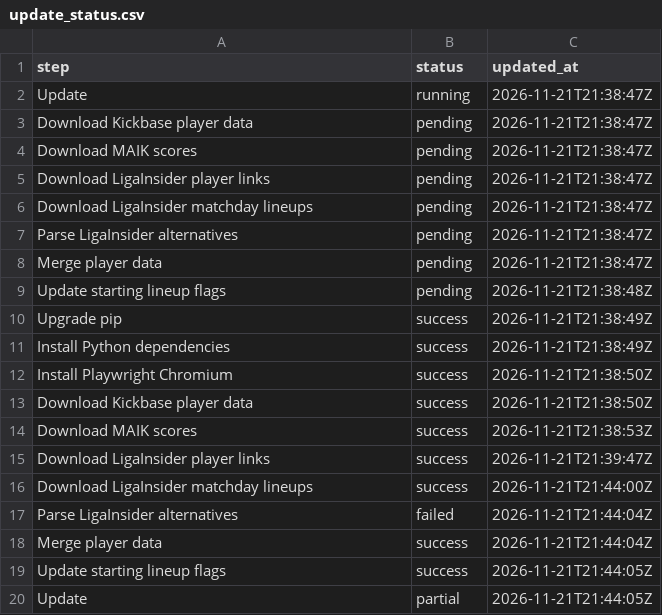
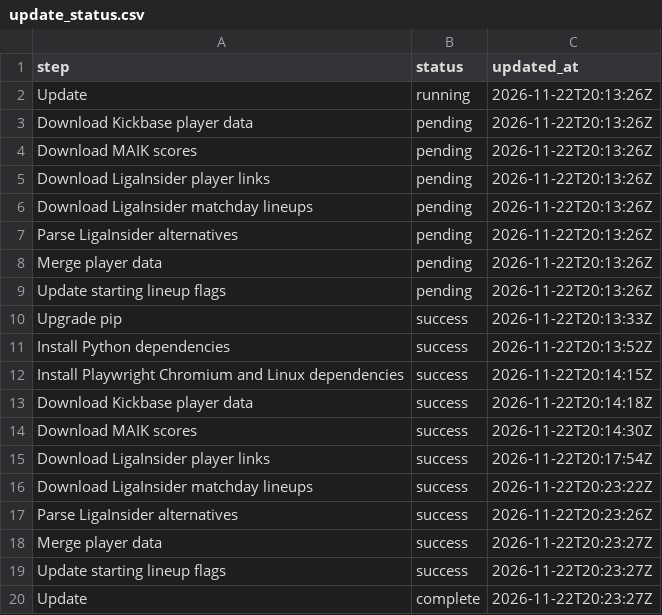
Before and after one commit to robb1302/kickbase-ai, a CSV file: data/update_status.csv, drawn as a sheet.

```diff
--- a/data/update_status.csv
+++ b/data/update_status.csv
@@ -1,20 +1,20 @@
 step;status;updated_at
-Update;running;2026-11-21T21:38:47Z
-Download Kickbase player data;pending;2026-11-21T21:38:47Z
-Download MAIK scores;pending;2026-11-21T21:38:47Z
-Download LigaInsider player links;pending;2026-11-21T21:38:47Z
-Download LigaInsider matchday lineups;pending;2026-11-21T21:38:47Z
-Parse LigaInsider alternatives;pending;2026-11-21T21:38:47Z
-Merge player data;pending;2026-11-21T21:38:47Z
-Update starting lineup flags;pending;2026-11-21T21:38:48Z
-Upgrade pip;success;2026-11-21T21:38:49Z
-Install Python dependencies;success;2026-11-21T21:38:49Z
-Install Playwright Chromium;success;2026-11-21T21:38:50Z
-Download Kickbase player data;success;2026-11-21T21:38:50Z
-Download MAIK scores;success;2026-11-21T21:38:53Z
-Download LigaInsider player links;success;2026-11-21T21:39:47Z
-Download LigaInsider matchday lineups;success;2026-11-21T21:44:00Z
-Parse LigaInsider alternatives;failed;2026-11-21T21:44:04Z
-Merge player data;success;2026-11-21T21:44:04Z
-Update starting lineup flags;success;2026-11-21T21:44:05Z
-Update;partial;2026-11-21T21:44:05Z
+Update;running;2026-11-22T20:13:26Z
+Download Kickbase player data;pending;2026-11-22T20:13:26Z
+Download MAIK scores;pending;2026-11-22T20:13:26Z
+Download LigaInsider player links;pending;2026-11-22T20:13:26Z
+Download LigaInsider matchday lineups;pending;2026-11-22T20:13:26Z
+Parse LigaInsider alternatives;pending;2026-11-22T20:13:26Z
+Merge player data;pending;2026-11-22T20:13:26Z
+Update starting lineup flags;pending;2026-11-22T20:13:26Z
+Upgrade pip;success;2026-11-22T20:13:33Z
+Install Python dependencies;success;2026-11-22T20:13:52Z
+Install Playwright Chromium and Linux dependencies;success;2026-11-22T20:14:15Z
+Download Kickbase player data;success;2026-11-22T20:14:18Z
+Download MAIK scores;success;2026-11-22T20:14:30Z
+Download LigaInsider player links;success;2026-11-22T20:17:54Z
+Download LigaInsider matchday lineups;success;2026-11-22T20:23:22Z
+Parse LigaInsider alternatives;success;2026-11-22T20:23:26Z
+Merge player data;success;2026-11-22T20:23:27Z
+Update starting lineup flags;success;2026-11-22T20:23:27Z
+Update;complete;2026-11-22T20:23:27Z
```
Also changed, not shown: data/final/final.csv, data/matchday/bundesliga_alternativen.csv, 1 other file.
